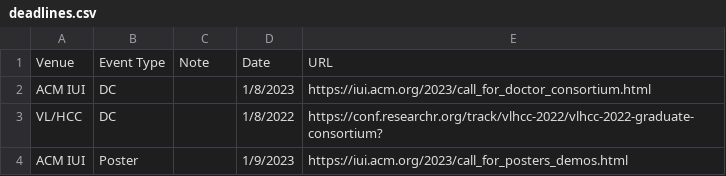
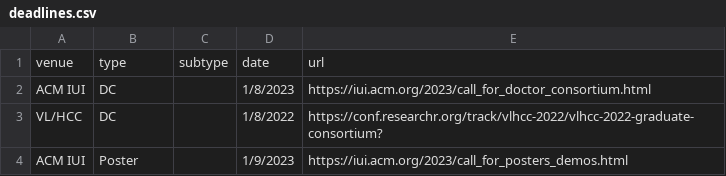
Before and after one commit to janeadams/vis-deadlines, a CSV file: data/deadlines.csv (was static/data/deadlines.csv), drawn as a sheet; only a part is shown.

```diff
--- a/static/data/deadlines.csv
+++ b/data/deadlines.csv
@@ -1,2 +1,2 @@
-Venue,Event Type,Note,Date,URL
+venue,type,subtype,date,url
 ACM IUI,DC,,1/8/2023,https://iui.acm.org/2023/call_for_doctor_consortium.html
```
Also changed, not shown: 25 other files.
